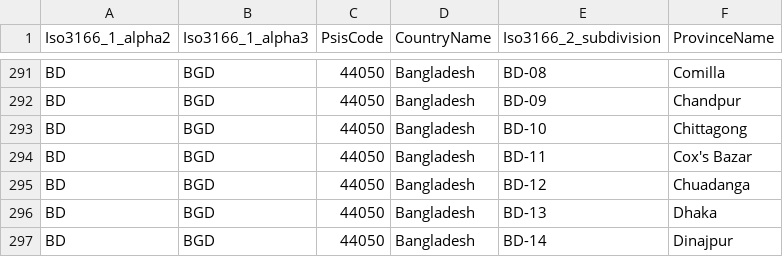
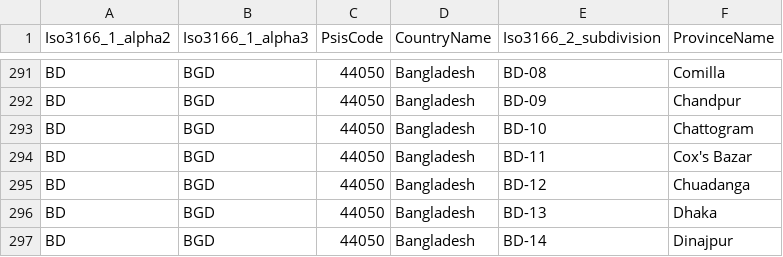
Before and after one commit to ocas/InternationalSis, a CSV file: lookups/CountryProvinceCodeMappings.csv, drawn as a sheet; only a part is shown, gaps mark what is left out.

Commit message:
Rename Chittagong province to Chattogram

```diff
--- a/lookups/CountryProvinceCodeMappings.csv
+++ b/lookups/CountryProvinceCodeMappings.csv
@@ -292,3 +292,3 @@ BD,BGD,44050,Bangladesh,BD-08,Comilla
 BD,BGD,44050,Bangladesh,BD-09,Chandpur
-BD,BGD,44050,Bangladesh,BD-10,Chittagong
+BD,BGD,44050,Bangladesh,BD-10,Chattogram
 BD,BGD,44050,Bangladesh,BD-11,Cox's Bazar
```
